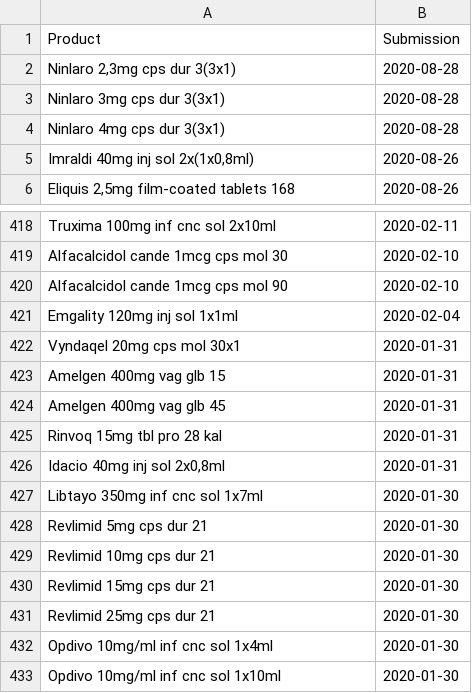
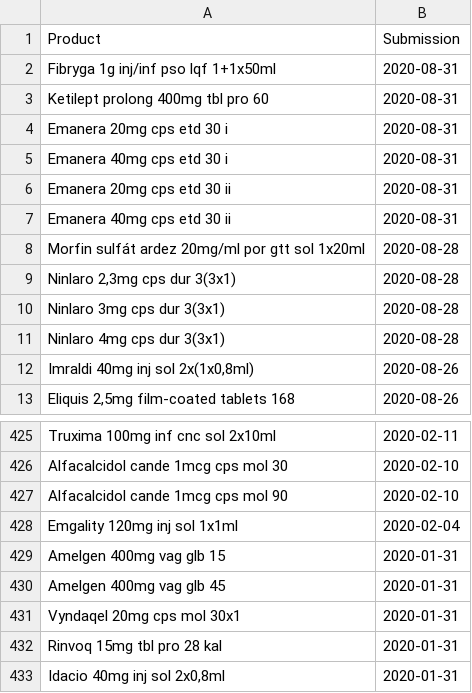
Before and after one commit to fairandaffordable/fairandaffordable.github.io, a CSV file: _data/sukl_gyogyszerek.csv, drawn as a sheet; only a part is shown, gaps mark what is left out; the shorter side is filled out with more unchanged rows.

Commit message:
site regular update

```diff
--- a/_data/sukl_gyogyszerek.csv
+++ b/_data/sukl_gyogyszerek.csv
@@ -1,2 +1,9 @@
 "Product","Submission"
+"Fibryga 1g inj/inf pso lqf 1+1x50ml",2020-08-31
+"Ketilept prolong 400mg tbl pro 60",2020-08-31
+"Emanera 20mg cps etd 30 i",2020-08-31
+"Emanera 40mg cps etd 30 i",2020-08-31
+"Emanera 20mg cps etd 30 ii",2020-08-31
+"Emanera 40mg cps etd 30 ii",2020-08-31
+"Morfin sulfát ardez 20mg/ml por gtt sol 1x20ml",2020-08-28
 "Ninlaro 2,3mg cps dur 3(3x1)",2020-08-28
@@ -421,5 +428,5 @@
 "Emgality 120mg inj sol 1x1ml",2020-02-04
-"Vyndaqel 20mg cps mol 30x1",2020-01-31
 "Amelgen 400mg vag glb 15",2020-01-31
 "Amelgen 400mg vag glb 45",2020-01-31
+"Vyndaqel 20mg cps mol 30x1",2020-01-31
 "Rinvoq 15mg tbl pro 28 kal",2020-01-31
```
